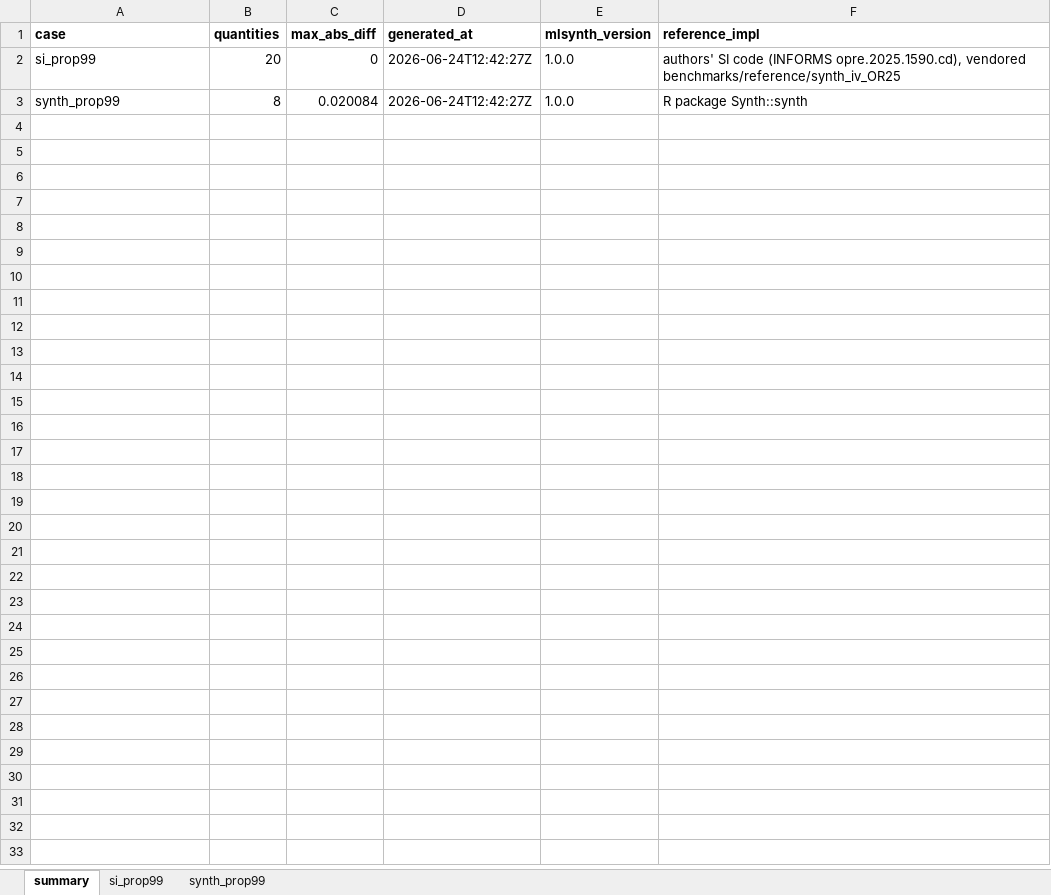
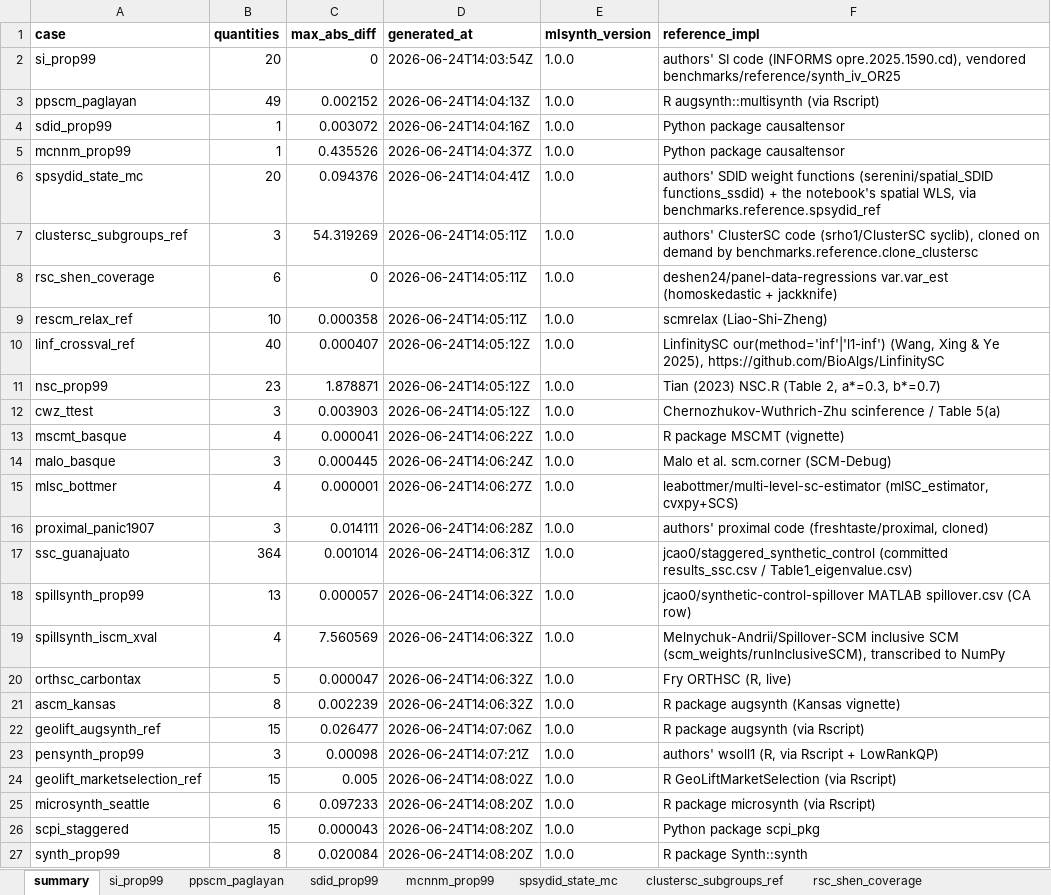
Before and after one commit to jgreathouse9/mlsynth, an Excel workbook: benchmarks/reference/comparisons.xlsx, sheet summary, drawn as a sheet; values as stored, in another font and other column widths than the file's, no borders; addresses are those after the commit; the diff names each change by its address in the sheet, - before the commit and + after, or states it on an @@ line.

```diff
--- a/benchmarks/reference/comparisons.xlsx (sheet summary)
+++ b/benchmarks/reference/comparisons.xlsx (sheet summary)
+sheet tab: ppscm_paglayan
+sheet tab: sdid_prop99
+sheet tab: mcnnm_prop99
+sheet tab: spsydid_state_mc
+sheet tab: clustersc_subgroups_ref
+sheet tab: rsc_shen_coverage
-D2 (generated_at): 2026-06-24T12:42:27Z
+D2 (generated_at): 2026-06-24T14:03:54Z
+row 3: ppscm_paglayan | 49 | 0.002152 | 2026-06-24T14:04:13Z | 1.0.0 | R augsynth::multisynth (via Rscript)
+row 4: sdid_prop99 | 1 | 0.003072 | 2026-06-24T14:04:16Z | 1.0.0 | Python package causaltensor
+row 5: mcnnm_prop99 | 1 | 0.435526 | 2026-06-24T14:04:37Z | 1.0.0 | Python package causaltensor
+row 6: spsydid_state_mc | 20 | 0.094376 | 2026-06-24T14:04:41Z | 1.0.0 | authors' SDID weight functions (serenini/spatial_SDID functions_ssdid) + the notebook's spatial WLS, via benchmarks.reference.spsydid_ref
+row 7: clustersc_subgroups_ref | 3 | 54.319269 | 2026-06-24T14:05:11Z | 1.0.0 | authors' ClusterSC code (srho1/ClusterSC syclib), cloned on demand by benchmarks.reference.clone_clustersc
+row 8: rsc_shen_coverage | 6 | 0 | 2026-06-24T14:05:11Z | 1.0.0 | deshen24/panel-data-regressions var.var_est (homoskedastic + jackknife)
+row 9: rescm_relax_ref | 10 | 0.000358 | 2026-06-24T14:05:11Z | 1.0.0 | scmrelax (Liao-Shi-Zheng)
+row 10: linf_crossval_ref | 40 | 0.000407 | 2026-06-24T14:05:12Z | 1.0.0 | LinfinitySC our(method='inf'|'l1-inf') (Wang, Xing & Ye 2025), https://github.com/BioAlgs/LinfinitySC
+row 11: nsc_prop99 | 23 | 1.878871 | 2026-06-24T14:05:12Z | 1.0.0 | Tian (2023) NSC.R (Table 2, a*=0.3, b*=0.7)
+row 12: cwz_ttest | 3 | 0.003903 | 2026-06-24T14:05:12Z | 1.0.0 | Chernozhukov-Wuthrich-Zhu scinference / Table 5(a)
+row 13: mscmt_basque | 4 | 0.000041 | 2026-06-24T14:06:22Z | 1.0.0 | R package MSCMT (vignette)
+row 14: malo_basque | 3 | 0.000445 | 2026-06-24T14:06:24Z | 1.0.0 | Malo et al. scm.corner (SCM-Debug)
+row 15: mlsc_bottmer | 4 | 0.000001 | 2026-06-24T14:06:27Z | 1.0.0 | leabottmer/multi-level-sc-estimator (mlSC_estimator, cvxpy+SCS)
+row 16: proximal_panic1907 | 3 | 0.014111 | 2026-06-24T14:06:28Z | 1.0.0 | authors' proximal code (freshtaste/proximal, cloned)
+row 17: ssc_guanajuato | 364 | 0.001014 | 2026-06-24T14:06:31Z | 1.0.0 | jcao0/staggered_synthetic_control (committed results_ssc.csv / Table1_eigenvalue.csv)
+row 18: spillsynth_prop99 | 13 | 0.000057 | 2026-06-24T14:06:32Z | 1.0.0 | jcao0/synthetic-control-spillover MATLAB spillover.csv (CA row)
+row 19: spillsynth_iscm_xval | 4 | 7.560569 | 2026-06-24T14:06:32Z | 1.0.0 | Melnychuk-Andrii/Spillover-SCM inclusive SCM (scm_weights/runInclusiveSCM), transcribed to NumPy
+row 20: orthsc_carbontax | 5 | 0.000047 | 2026-06-24T14:06:32Z | 1.0.0 | Fry ORTHSC (R, live)
+row 21: ascm_kansas | 8 | 0.002239 | 2026-06-24T14:06:32Z | 1.0.0 | R package augsynth (Kansas vignette)
+row 22: geolift_augsynth_ref | 15 | 0.026477 | 2026-06-24T14:07:06Z | 1.0.0 | R package augsynth (via Rscript)
+row 23: pensynth_prop99 | 3 | 0.00098 | 2026-06-24T14:07:21Z | 1.0.0 | authors' wsoll1 (R, via Rscript + LowRankQP)
+row 24: geolift_marketselection_ref | 15 | 0.005 | 2026-06-24T14:08:02Z | 1.0.0 | R GeoLiftMarketSelection (via Rscript)
+row 25: microsynth_seattle | 6 | 0.097233 | 2026-06-24T14:08:20Z | 1.0.0 | R package microsynth (via Rscript)
+row 26: scpi_staggered | 15 | 0.000043 | 2026-06-24T14:08:20Z | 1.0.0 | Python package scpi_pkg
-D27 (generated_at): 2026-06-24T12:42:27Z
+D27 (generated_at): 2026-06-24T14:08:20Z
```
Also changed, not shown: sheet synth_prop99, sheet si_prop99, other sheet tabs, 26 other files.
